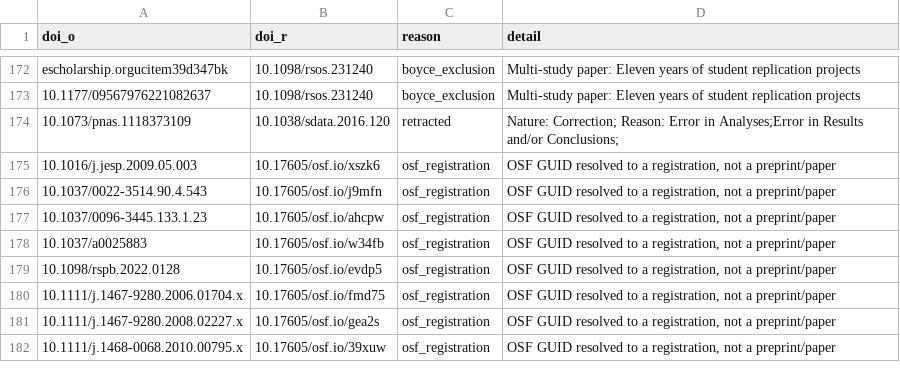
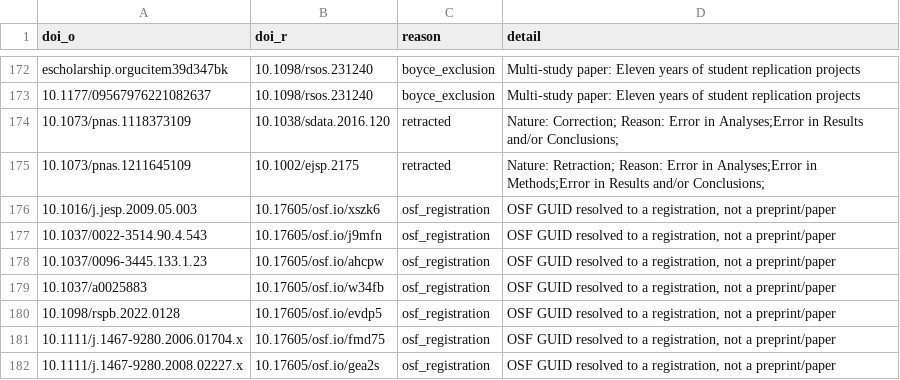
Before and after one commit to forrtproject/FReD-data, a CSV file: output/flora_filter_log.csv, drawn as a sheet; only a part is shown, gaps mark what is left out; the shorter side is filled out with more unchanged rows; the diff names each change by its address in the sheet, - before the commit and + after, or states it on an @@ line.

```diff
--- a/output/flora_filter_log.csv
+++ b/output/flora_filter_log.csv
+row 175: 10.1073/pnas.1211645109 | 10.1002/ejsp.2175 | retracted | Nature: Retraction; Reason: Error in Analyses;Error in Methods;Error in Results and/or Conclusions;
```
Also changed, not shown: 1 other file.
